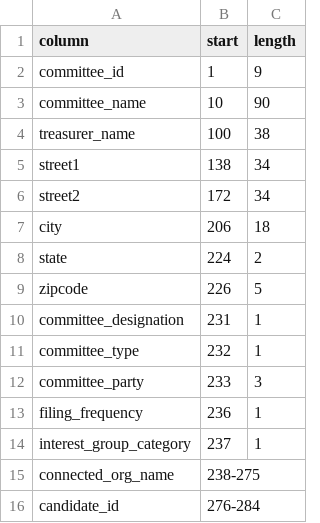
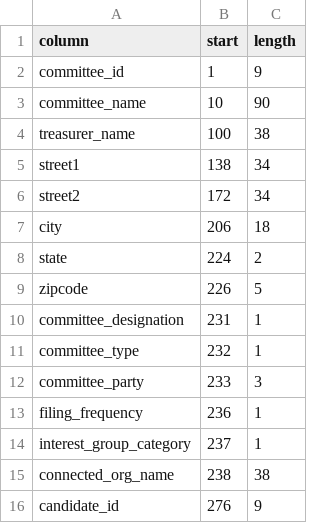
Before and after one commit to wireservice/ffs, a CSV file: us/fec/fec_committee_master_schema.csv, drawn as a sheet.

Commit message:
Fix a couple of typos in schema for FEC committee master file.

```diff
--- a/us/fec/fec_committee_master_schema.csv
+++ b/us/fec/fec_committee_master_schema.csv
@@ -14,3 +14,3 @@ filing_frequency,236,1
 interest_group_category,237,1
-connected_org_name,238-275
-candidate_id,276-284
+connected_org_name,238,38
+candidate_id,276,9
```
